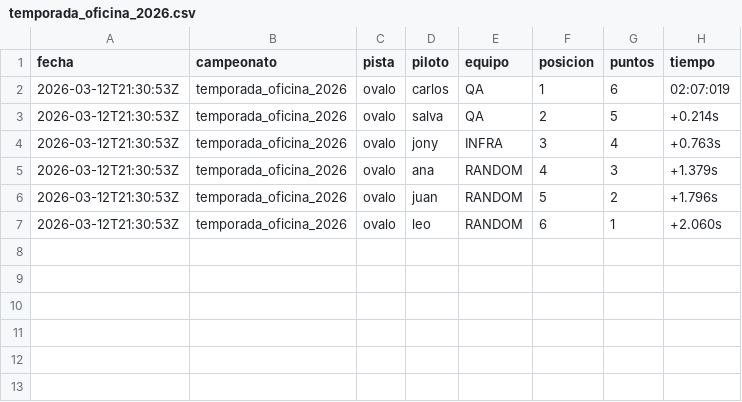
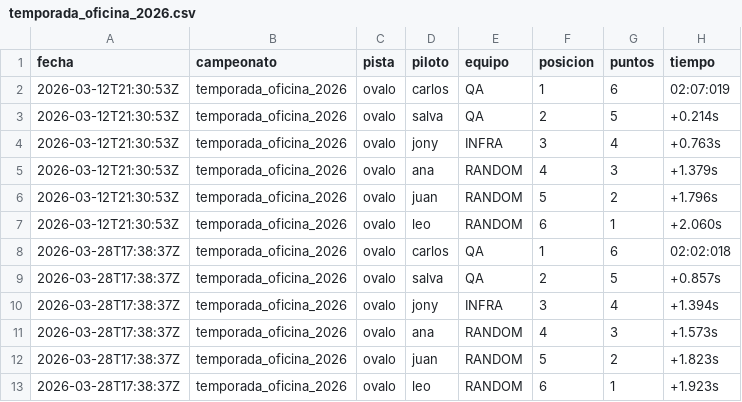
Before and after one commit to jpradoar/f1office, a CSV file: datos_carreras/temporada_oficina_2026.csv, drawn as a sheet.

```diff
--- a/datos_carreras/temporada_oficina_2026.csv
+++ b/datos_carreras/temporada_oficina_2026.csv
@@ -7 +7,7 @@ fecha,campeonato,pista,piloto,equipo,posicion,puntos,tiempo
 2026-03-12T21:30:53Z,temporada_oficina_2026,ovalo,leo,RANDOM,6,1,+2.060s
+2026-03-28T17:38:37Z,temporada_oficina_2026,ovalo,carlos,QA,1,6,02:02:018
+2026-03-28T17:38:37Z,temporada_oficina_2026,ovalo,salva,QA,2,5,+0.857s
+2026-03-28T17:38:37Z,temporada_oficina_2026,ovalo,jony,INFRA,3,4,+1.394s
+2026-03-28T17:38:37Z,temporada_oficina_2026,ovalo,ana,RANDOM,4,3,+1.573s
+2026-03-28T17:38:37Z,temporada_oficina_2026,ovalo,juan,RANDOM,5,2,+1.823s
+2026-03-28T17:38:37Z,temporada_oficina_2026,ovalo,leo,RANDOM,6,1,+1.923s
```
